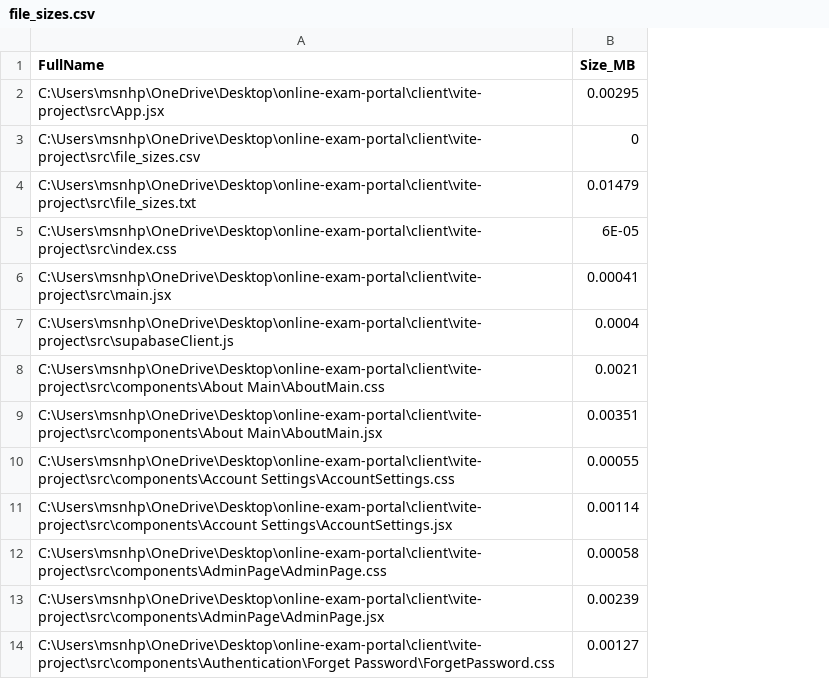
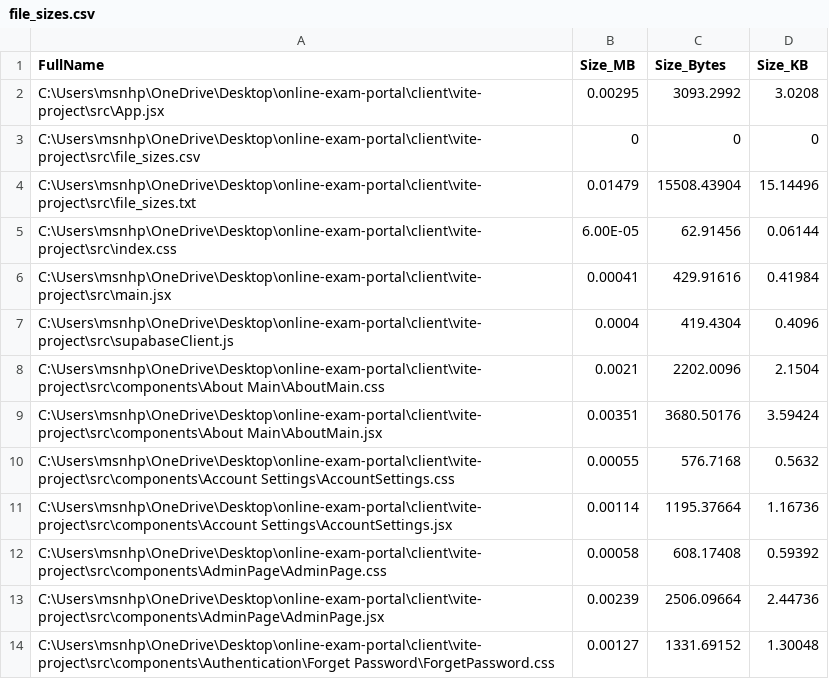
Before and after one commit to Siddharth2k14/online-exam-portal-client, a CSV file: src/file_sizes.csv, drawn as a sheet; only a part is shown; the diff names each change by its address in the sheet, - before the commit and + after, or states it on an @@ line.

Commit message:
Adding the file

```diff
--- a/src/file_sizes.csv
+++ b/src/file_sizes.csv
+column C (Size_Bytes), rows 2-14: 3093.2992 | 0 | 15508.43904 | 62.91456 | 429.91616 | 419.4304 | 2202.0096 | 3680.50176 | 576.7168 | 1195.37664 | 608.17408 | 2506.09664 | 1331.69152
+column D (Size_KB), rows 2-14: 3.0208 | 0 | 15.14496 | 0.06144 | 0.41984 | 0.4096 | 2.1504 | 3.59424 | 0.5632 | 1.16736 | 0.59392 | 2.44736 | 1.30048
-B5 (Size_MB): 6E-05
+B5 (Size_MB): 6.00E-05
```
